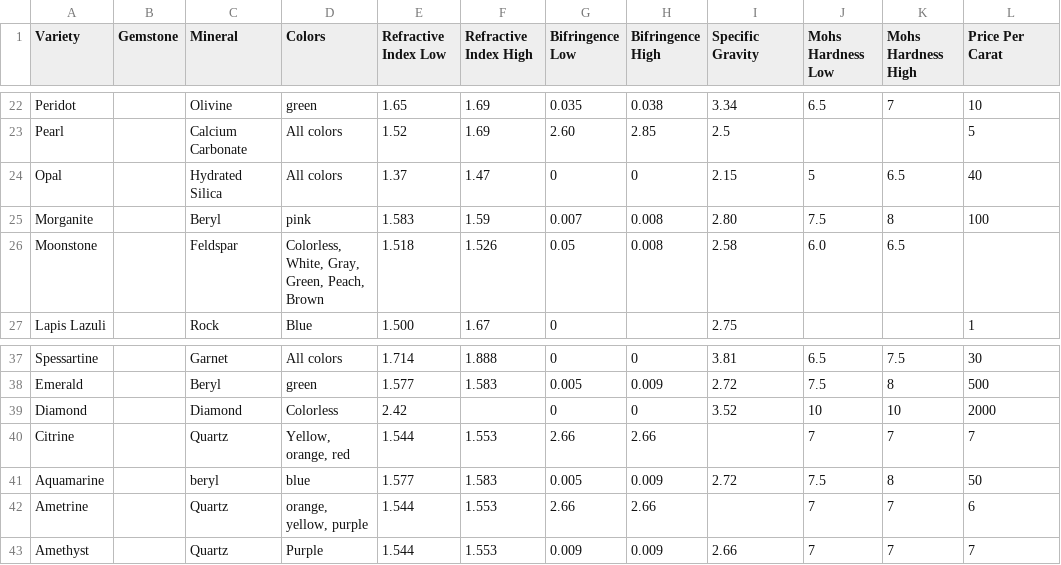
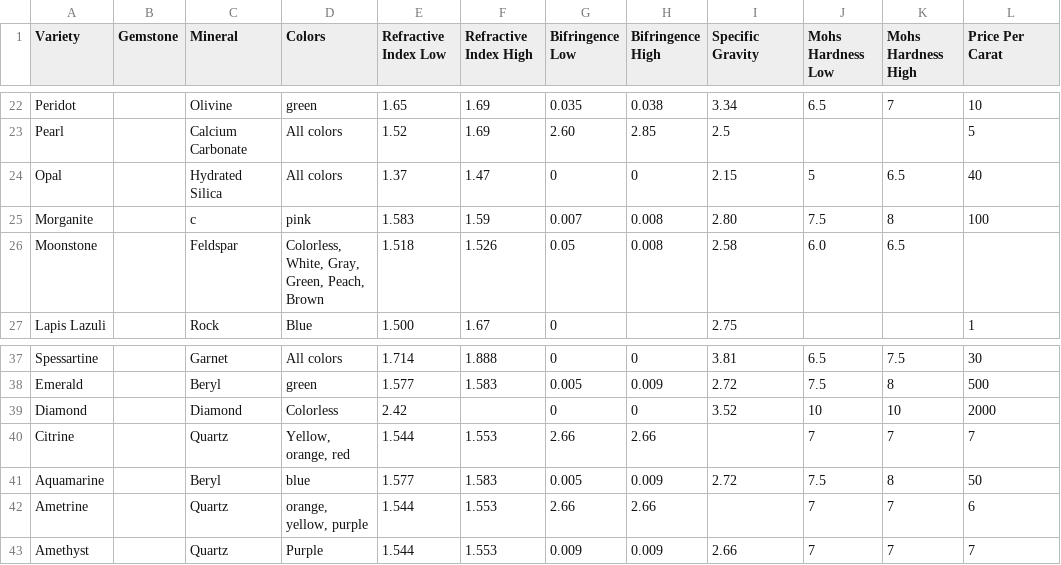
Before and after one commit to katten-kits/cs458_gemstoneGroup, a CSV file: gemstone.csv, drawn as a sheet; only a part is shown, gaps mark what is left out; the diff names each change by its address in the sheet, - before the commit and + after, or states it on an @@ line.

```diff
--- a/gemstone.csv
+++ b/gemstone.csv
-C25 (Mineral): Beryl
+C25 (Mineral): c
-C41 (Mineral): beryl
+C41 (Mineral): Beryl
```
Also changed, not shown: 1 other file.
